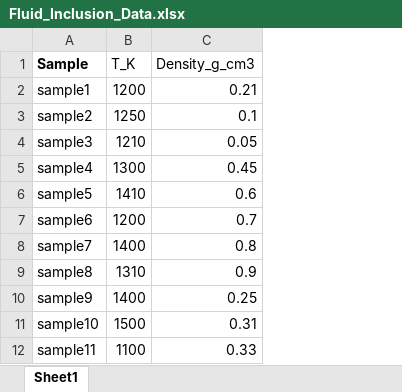
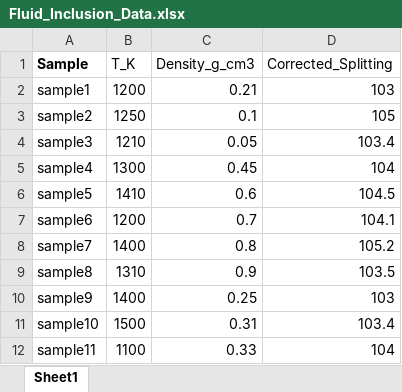
Before and after one commit to PennyWieser/DiadFit, an Excel workbook: docs/Examples/Fluid_Inclusions/Fluid_Inclusion_Data.xlsx, sheet Sheet1, drawn as a sheet; values as stored, in another font and other column widths than the file's, no borders; the diff names each change by its address in the sheet, - before the commit and + after, or states it on an @@ line.

```diff
--- a/docs/Examples/Fluid_Inclusions/Fluid_Inclusion_Data.xlsx (sheet Sheet1)
+++ b/docs/Examples/Fluid_Inclusions/Fluid_Inclusion_Data.xlsx (sheet Sheet1)
+column D (Corrected_Splitting), rows 2-12: 103 | 105 | 103.4 | 104 | 104.5 | 104.1 | 105.2 | 103.5 | 103 | 103.4 | 104
```
Also changed, not shown: docs/Examples/Ne_Line_Fitting/Ne_Lines_fit_loop.xlsx, 21 other files.
